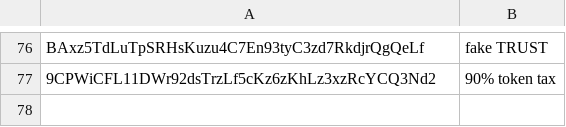
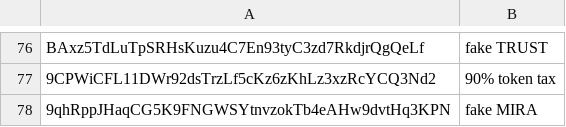
Before and after one commit to biuuisyou/tokens-public, a CSV file: banned-tokens.csv, drawn as a sheet; only a part is shown, gaps mark what is left out; the diff names each change by its address in the sheet, - before the commit and + after, or states it on an @@ line.

Commit message:
Update banned-tokens.csv
Added fake MIRA

```diff
--- a/banned-tokens.csv
+++ b/banned-tokens.csv
+row 78: 9qhRppJHaqCG5K9FNGWSYtnvzokTb4eAHw9dvtHq3KPN | fake MIRA
```
